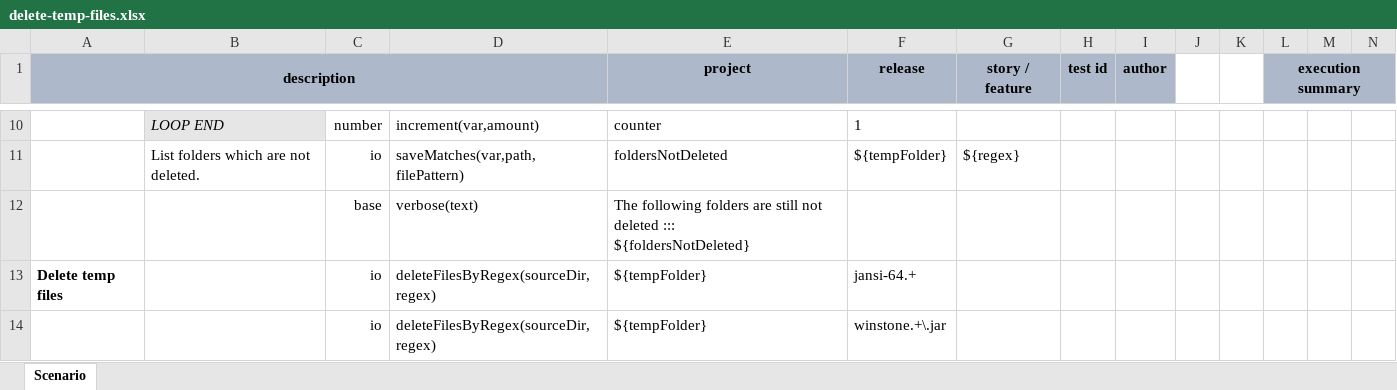
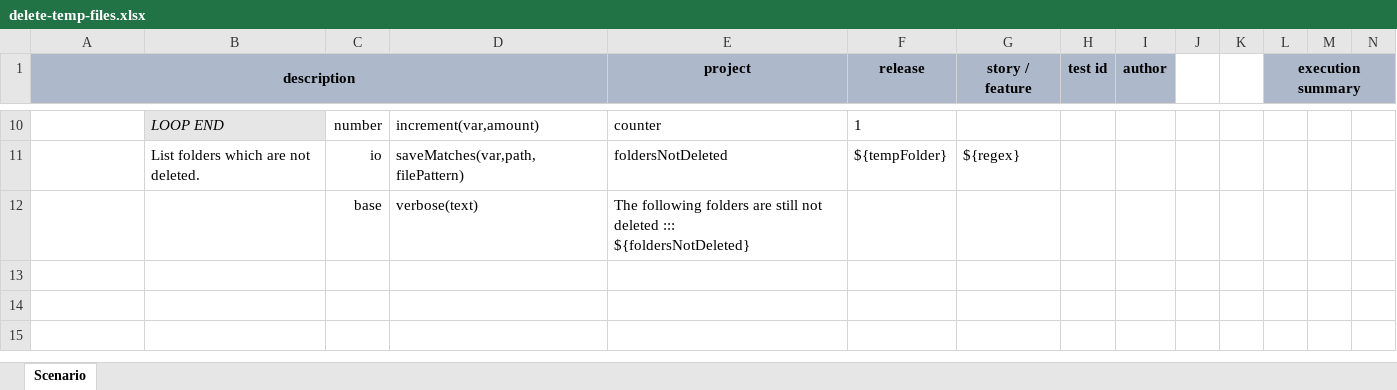
Before and after one commit to nexiality/execution-dashboard, an Excel workbook: execution-summary/artifact/script/delete-temp-files.xlsx, sheet Scenario, drawn as a sheet; only a part is shown, gaps mark what is left out; values as stored, in another font and other column widths than the file's, no borders; conditional formats not drawn; rows hold the shown columns only; the diff names each change by its address in the sheet, - before the commit and + after, or states it on an @@ line.

Commit message:
undo the additional delete files activity
Signed-off-by: Mike Liu <mliu@ep.com>

```diff
--- a/execution-summary/artifact/script/delete-temp-files.xlsx (sheet Scenario)
+++ b/execution-summary/artifact/script/delete-temp-files.xlsx (sheet Scenario)
-row 13: Delete temp files |  | io | deleteFilesByRegex(sourceDir,regex) | ${tempFolder} | jansi-64.+
-row 14:  |  | io | deleteFilesByRegex(sourceDir,regex) | ${tempFolder} | winstone.+\.jar
```
